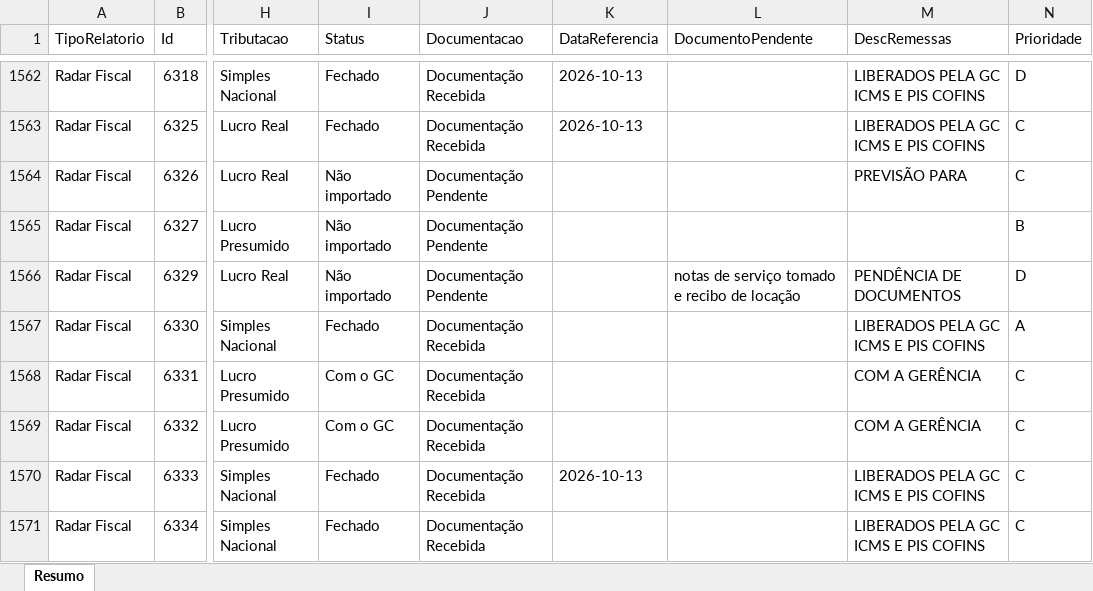
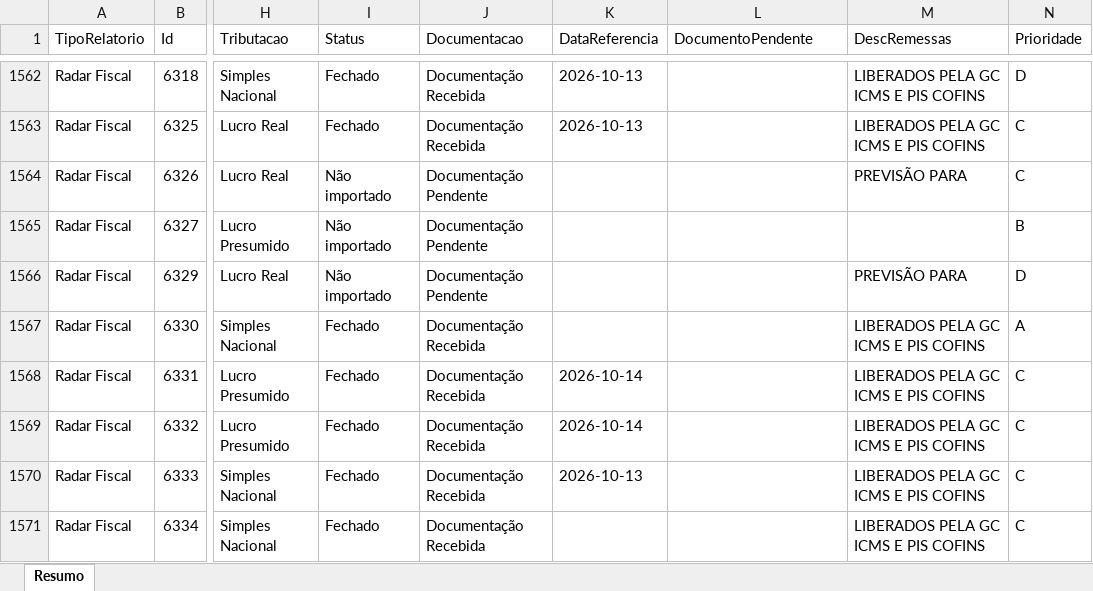
Before and after one commit to Controladoria-MG/Controle-de-Fechamentos, an Excel workbook: data/relatorio_fechamentos/resumo.xlsx, sheet Resumo, drawn as a sheet; only a part is shown, gaps mark what is left out; values as stored, in another font and other column widths than the file's, no borders; the diff covers the shown part only; the diff names each change by its address in the sheet, - before the commit and + after, or states it on an @@ line.

```diff
--- a/data/relatorio_fechamentos/resumo.xlsx (sheet Resumo)
+++ b/data/relatorio_fechamentos/resumo.xlsx (sheet Resumo)
-L1566 (DocumentoPendente): notas de serviço tomado e recibo de locação
+L1566 (DocumentoPendente): (empty)
-M1566 (DescRemessas): PENDÊNCIA DE DOCUMENTOS
+M1566 (DescRemessas): PREVISÃO PARA
-I1568:I1569 (Status): Com o GC
+I1568:I1569 (Status): Fechado
-K1568:K1569 (DataReferencia): (empty)
+K1568:K1569 (DataReferencia): 2026-10-14
-M1568:M1569 (DescRemessas): COM A GERÊNCIA
+M1568:M1569 (DescRemessas): LIBERADOS PELA GC ICMS E PIS COFINS
```
Also changed, not shown: 292 edited cells elsewhere in this sheet, 3 other files.
